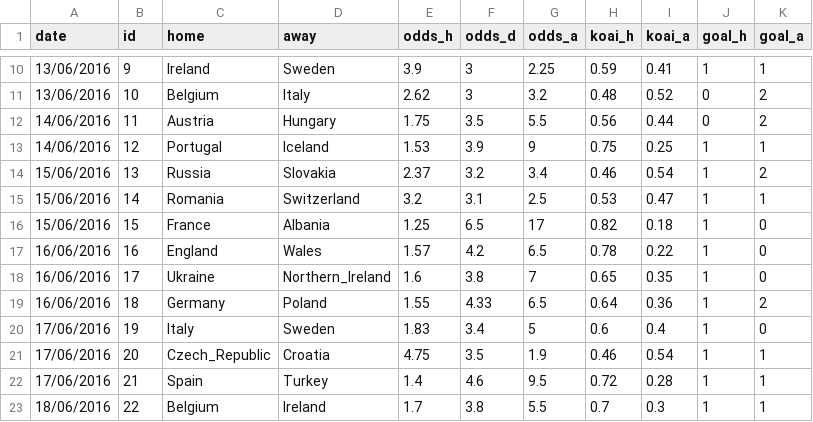
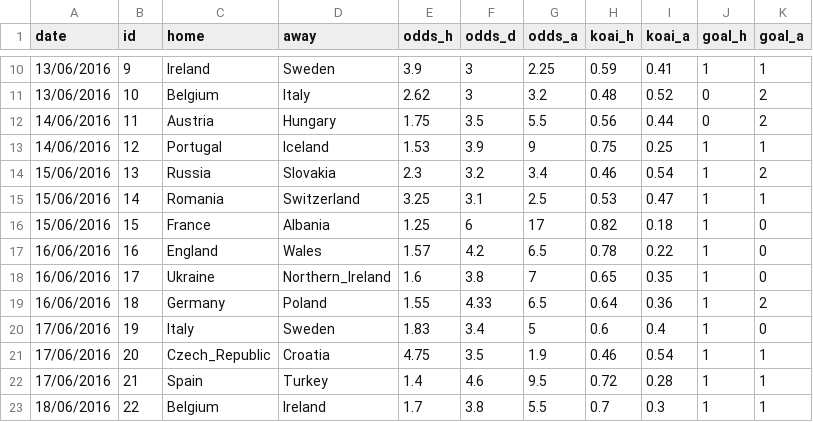
Before and after one commit to woobe/euro2016, a CSV file: input/match_data.csv, drawn as a sheet; only a part is shown, gaps mark what is left out.

Commit message:
updated June 15 betfair odds

```diff
--- a/input/match_data.csv
+++ b/input/match_data.csv
@@ -13,5 +13,5 @@ date,id,home,away,odds_h,odds_d,odds_a,koai_h,koai_a,goal_h,goal_a
 14/06/2016,12,Portugal,Iceland,1.53,3.9,9,0.75,0.25,1,1
-15/06/2016,13,Russia,Slovakia,2.37,3.2,3.4,0.46,0.54,1,2
-15/06/2016,14,Romania,Switzerland,3.2,3.1,2.5,0.53,0.47,1,1
-15/06/2016,15,France,Albania,1.25,6.5,17,0.82,0.18,1,0
+15/06/2016,13,Russia,Slovakia,2.3,3.2,3.4,0.46,0.54,1,2
+15/06/2016,14,Romania,Switzerland,3.25,3.1,2.5,0.53,0.47,1,1
+15/06/2016,15,France,Albania,1.25,6,17,0.82,0.18,1,0
 16/06/2016,16,England,Wales,1.57,4.2,6.5,0.78,0.22,1,0
```
